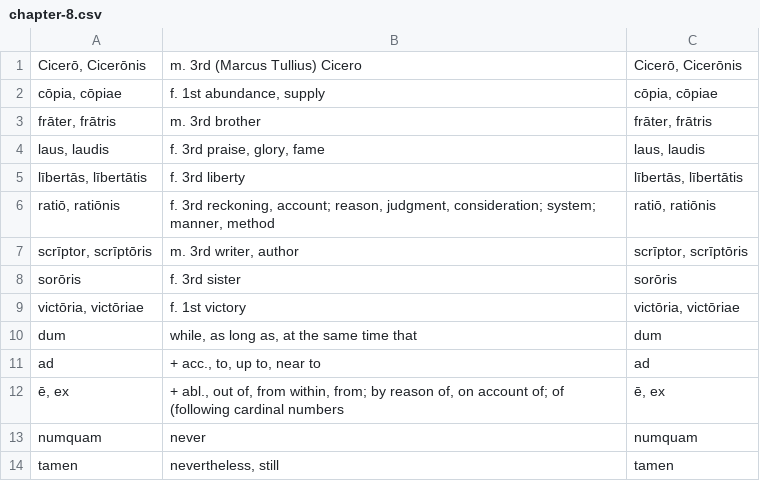
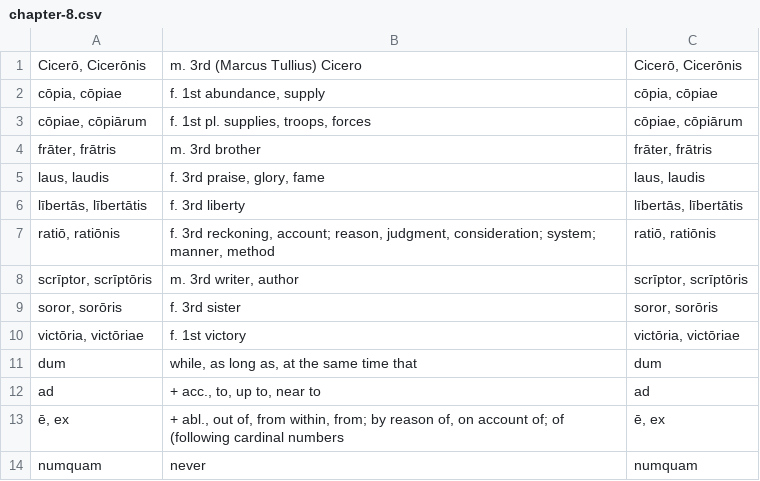
Before and after one commit to devinmiller/latin, a CSV file: flashcards/chapter-8.csv, drawn as a sheet; only a part is shown; the shorter side is filled out with more unchanged rows.

Commit message:
Chapter 9

```diff
--- a/flashcards/chapter-8.csv
+++ b/flashcards/chapter-8.csv
@@ -2,2 +2,3 @@
 "cōpia, cōpiae","f. 1st abundance, supply","cōpia, cōpiae"
+"cōpiae, cōpiārum","f. 1st pl. supplies, troops, forces","cōpiae, cōpiārum"
 "frāter, frātris",m. 3rd brother,"frāter, frātris"
@@ -7,3 +8,3 @@
 "scrīptor, scrīptōris","m. 3rd writer, author","scrīptor, scrīptōris"
-"sorōris",f. 3rd sister,"sorōris"
+"soror, sorōris",f. 3rd sister,"soror, sorōris"
 "victōria, victōriae",f. 1st victory,"victōria, victōriae"
```
Also changed, not shown: 2 other files.
